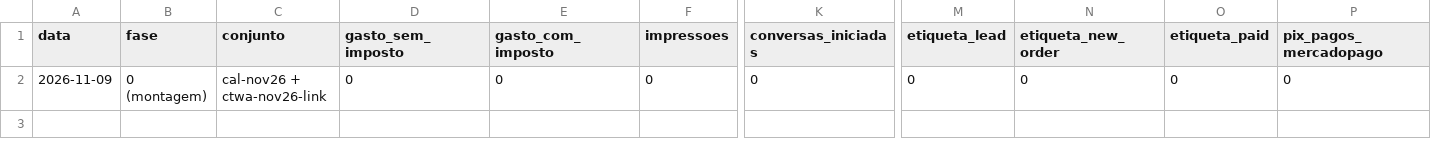
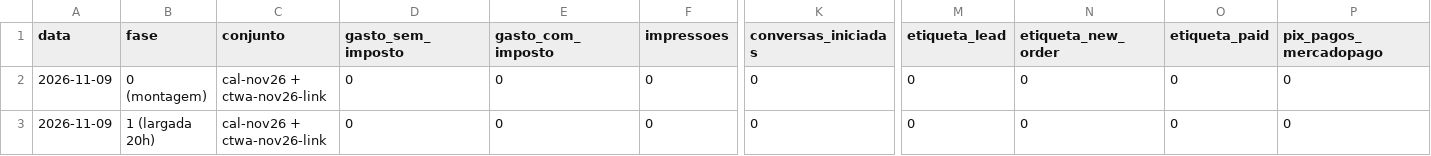
Before and after one commit to centroesportivomtt-ui/Creat-mtt-studio, a CSV file: projetos/creat-nuvem/marketing/trafego/diario-campanha.csv, drawn as a sheet; only a part is shown, gaps mark what is left out; rows hold the shown columns only; the diff names each change by its address in the sheet, - before the commit and + after, or states it on an @@ line.

```diff
--- a/projetos/creat-nuvem/marketing/trafego/diario-campanha.csv
+++ b/projetos/creat-nuvem/marketing/trafego/diario-campanha.csv
+row 3: 2026-11-09 | 1 (largada 20h) | cal-nov26 + ctwa-nov26-link | 0 | 0 | 0 | 0 | 0 | 0 | 0 | 0
```
Also changed, not shown: 2 other files.
